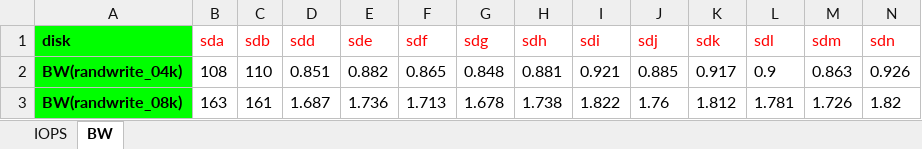
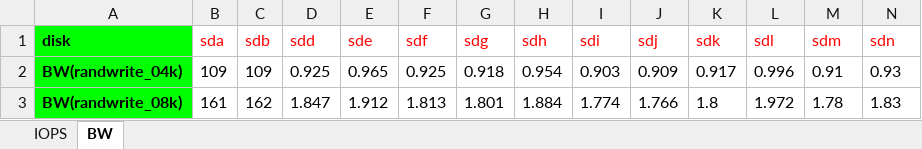
Before and after one commit to imklever/workspace, an Excel workbook: fio/format_xslx/xlsx/performance.xlsx, sheet BW, drawn as a sheet; only a part is shown; values as stored, in another font and other column widths than the file's, no borders; charts and pictures not drawn; the diff covers the shown part only; the diff names each change by its address in the sheet, - before the commit and + after, or states it on an @@ line.

```diff
--- a/fio/format_xslx/xlsx/performance.xlsx (sheet BW)
+++ b/fio/format_xslx/xlsx/performance.xlsx (sheet BW)
-B2 (sda): 108
+B2 (sda): 109
-C2 (sdb): 110
+C2 (sdb): 109
-D2 (sdd): 0.851
+D2 (sdd): 0.925
-E2 (sde): 0.882
+E2 (sde): 0.965
-F2 (sdf): 0.865
+F2 (sdf): 0.925
-G2 (sdg): 0.848
+G2 (sdg): 0.918
-H2 (sdh): 0.881
+H2 (sdh): 0.954
-I2 (sdi): 0.921
+I2 (sdi): 0.903
-J2 (sdj): 0.885
+J2 (sdj): 0.909
-L2 (sdl): 0.9
+L2 (sdl): 0.996
-M2 (sdm): 0.863
+M2 (sdm): 0.91
-N2 (sdn): 0.926
+N2 (sdn): 0.93
-B3 (sda): 163
+B3 (sda): 161
-C3 (sdb): 161
+C3 (sdb): 162
-D3 (sdd): 1.687
+D3 (sdd): 1.847
-E3 (sde): 1.736
+E3 (sde): 1.912
-F3 (sdf): 1.713
+F3 (sdf): 1.813
-G3 (sdg): 1.678
+G3 (sdg): 1.801
-H3 (sdh): 1.738
+H3 (sdh): 1.884
-I3 (sdi): 1.822
+I3 (sdi): 1.774
-J3 (sdj): 1.76
+J3 (sdj): 1.766
-K3 (sdk): 1.812
+K3 (sdk): 1.8
-L3 (sdl): 1.781
+L3 (sdl): 1.972
-M3 (sdm): 1.726
+M3 (sdm): 1.78
-N3 (sdn): 1.82
+N3 (sdn): 1.83
```
Also changed, not shown: 124 edited cells elsewhere in this sheet, sheet IOPS, charts or pictures, fio/performance_all.xlsx, 3 other files.
